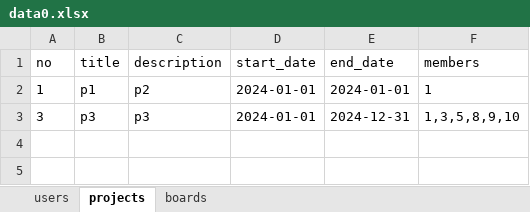
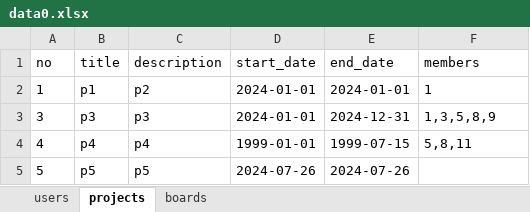
Before and after one commit to J-petto/bitcamp-mystudy, an Excel workbook: myapp/app/data0.xlsx, sheet projects, drawn as a sheet; values as stored, in another font and other column widths than the file's, no borders; the diff names each change by its address in the sheet, - before the commit and + after, or states it on an @@ line.

```diff
--- a/myapp/app/data0.xlsx (sheet projects)
+++ b/myapp/app/data0.xlsx (sheet projects)
-F3 (members): 1,3,5,8,9,10
+F3 (members): 1,3,5,8,9
+row 4: 4 | p4 | p4 | 1999-01-01 | 1999-07-15 | 5,8,11
+row 5: 5 | p5 | p5 | 2024-07-26 | 2024-07-26
```
Also changed, not shown: sheet boards, sheet users, myapp/app/data.xlsx, 4 other files.
